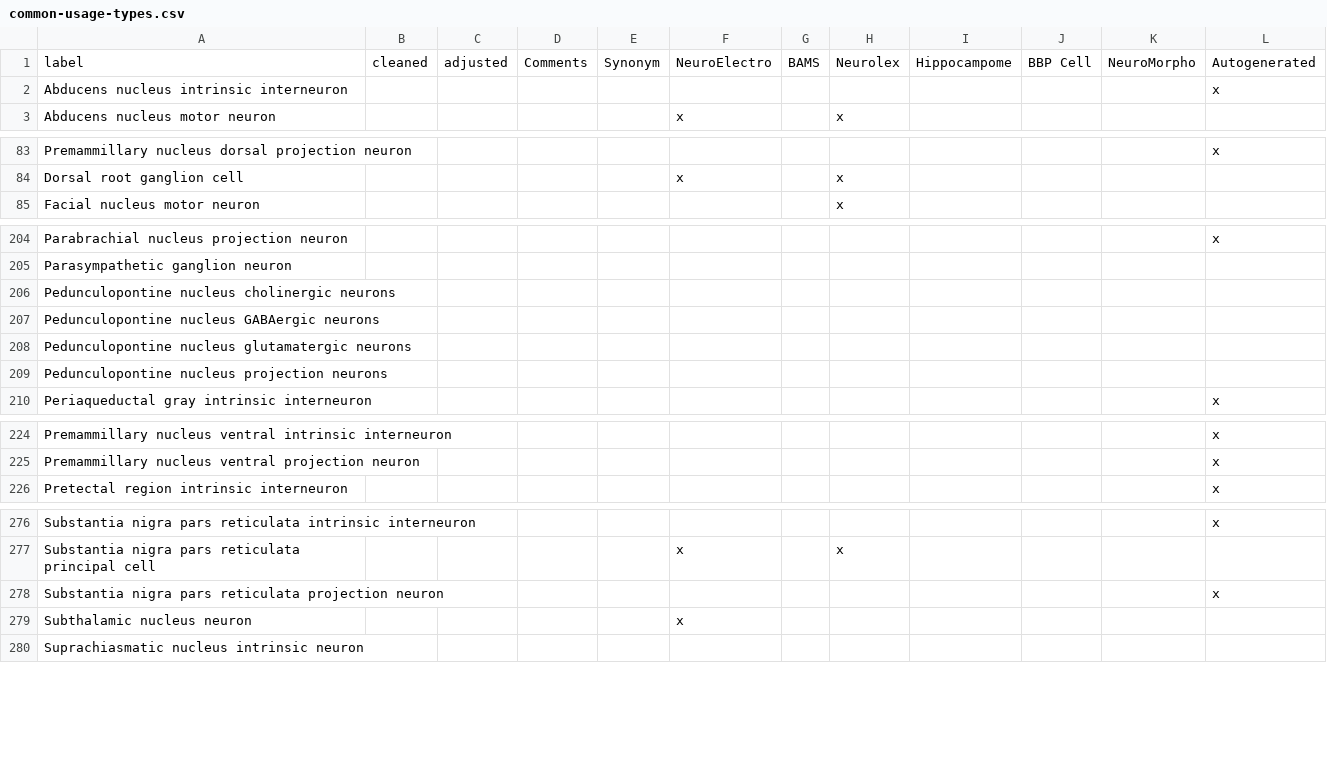
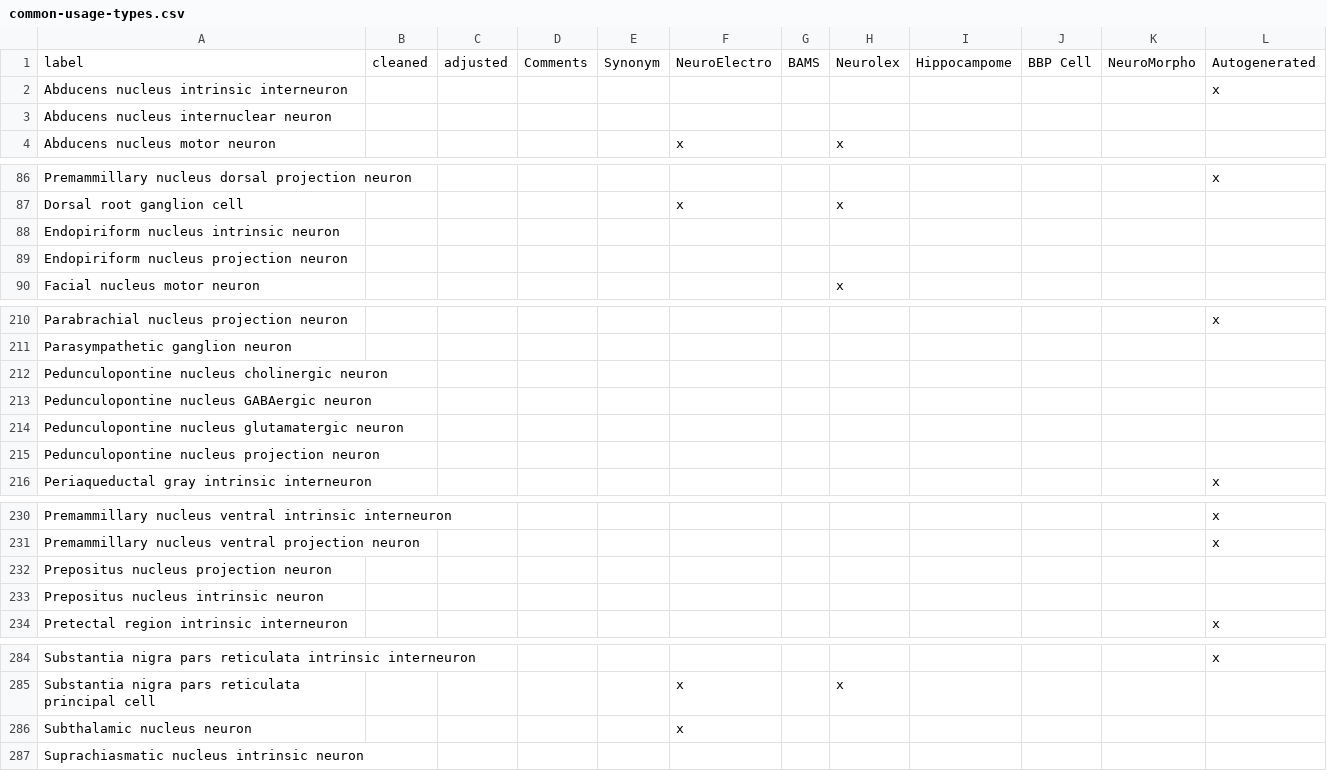
Before and after one commit to tgbugs/pyontutils, a CSV file: pyontutils/resources/common-usage-types.csv, drawn as a sheet; only a part is shown, gaps mark what is left out; the diff covers the shown part only.

Commit message:
resources common-usage-types updated with corrections and additions

```diff
--- a/pyontutils/resources/common-usage-types.csv
+++ b/pyontutils/resources/common-usage-types.csv
@@ -2,2 +2,3 @@ label,cleaned,adjusted,Comments,Synonym,NeuroElectro,BAMS,Neurolex,Hippocampome,
 Abducens nucleus intrinsic interneuron,,,,,,,,,,,x
+Abducens nucleus internuclear neuron,,,,,,,,,,,
 Abducens nucleus motor neuron,,,,,x,,x,,,,
@@ -84,2 +87,4 @@ Premammillary nucleus dorsal projection neuron,,,,,,,,,,,x
 Dorsal root ganglion cell,,,,,x,,x,,,,
+Endopiriform nucleus intrinsic neuron,,,,,,,,,,,
+Endopiriform nucleus projection neuron,,,,,,,,,,,
 Facial nucleus motor neuron,,,,,,,x,,,,
@@ -205,6 +211,6 @@ Parabrachial nucleus projection neuron,,,,,,,,,,,x
 Parasympathetic ganglion neuron,,,,,,,,,,,
-Pedunculopontine nucleus cholinergic neurons,,,,,,,,,,,
-Pedunculopontine nucleus GABAergic neurons,,,,,,,,,,,
-Pedunculopontine nucleus glutamatergic neurons,,,,,,,,,,,
-Pedunculopontine nucleus projection neurons,,,,,,,,,,,
+Pedunculopontine nucleus cholinergic neuron,,,,,,,,,,,
+Pedunculopontine nucleus GABAergic neuron,,,,,,,,,,,
+Pedunculopontine nucleus glutamatergic neuron,,,,,,,,,,,
+Pedunculopontine nucleus projection neuron,,,,,,,,,,,
 Periaqueductal gray intrinsic interneuron,,,,,,,,,,,x
@@ -225,2 +231,4 @@ Premammillary nucleus ventral intrinsic interneuron,,,,,,,,,,,x
 Premammillary nucleus ventral projection neuron,,,,,,,,,,,x
+Prepositus nucleus projection neuron,,,,,,,,,,,
+Prepositus nucleus intrinsic neuron,,,,,,,,,,,
 Pretectal region intrinsic interneuron,,,,,,,,,,,x
@@ -277,3 +285,2 @@ Substantia nigra pars reticulata intrinsic interneuron,,,,,,,,,,,x
 Substantia nigra pars reticulata principal cell,,,,,x,,x,,,,
-Substantia nigra pars reticulata projection neuron,,,,,,,,,,,x
 Subthalamic nucleus neuron,,,,,x,,,,,,
```
Also changed, not shown: 3 added rows and 2 edited cells elsewhere in this file.
